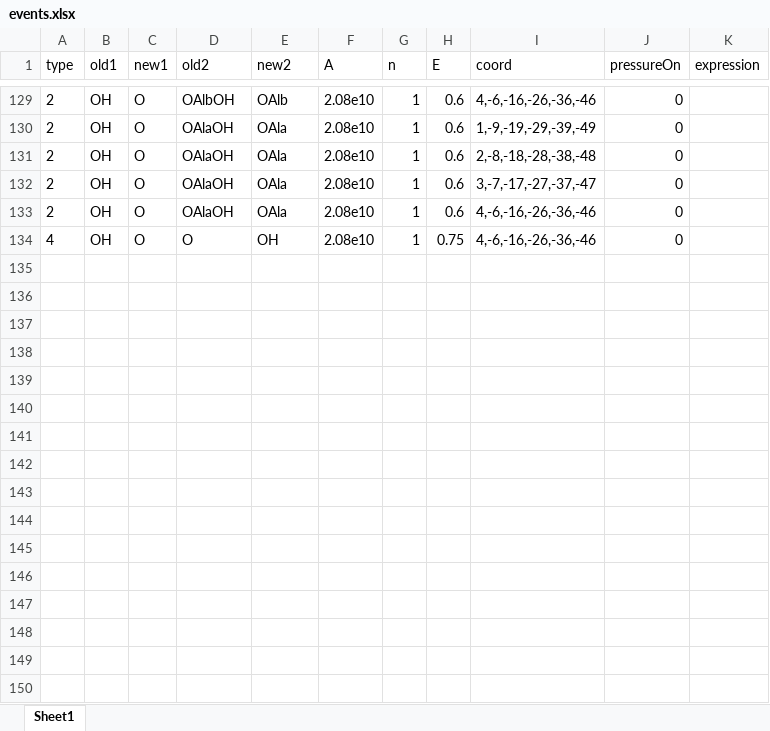
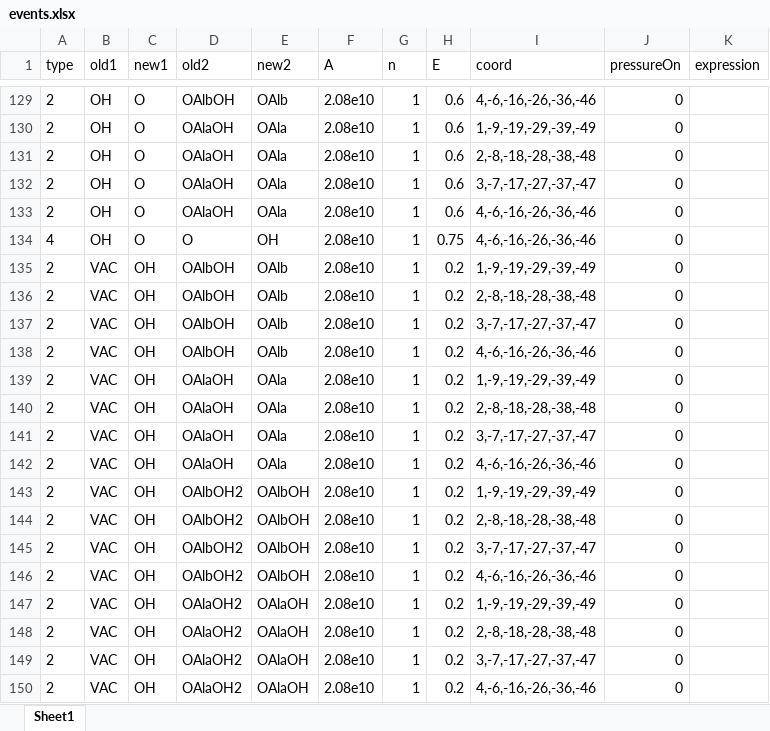
Before and after one commit to LibraArkham/SPPARKS_TMA-H2O, an Excel workbook: data/events.xlsx, sheet Sheet1, drawn as a sheet; only a part is shown, gaps mark what is left out; values as stored, in another font and other column widths than the file's, no borders; the diff names each change by its address in the sheet, - before the commit and + after, or states it on an @@ line.

Commit message:
modified:   data/events.xlsx

```diff
--- a/data/events.xlsx (sheet Sheet1)
+++ b/data/events.xlsx (sheet Sheet1)
+row 135: 2 | VAC | OH | OAlbOH | OAlb | 2.08e10 | 1 | 0.2 | 1,-9,-19,-29,-39,-49 | 0
+row 136: 2 | VAC | OH | OAlbOH | OAlb | 2.08e10 | 1 | 0.2 | 2,-8,-18,-28,-38,-48 | 0
+row 137: 2 | VAC | OH | OAlbOH | OAlb | 2.08e10 | 1 | 0.2 | 3,-7,-17,-27,-37,-47 | 0
+row 138: 2 | VAC | OH | OAlbOH | OAlb | 2.08e10 | 1 | 0.2 | 4,-6,-16,-26,-36,-46 | 0
+row 139: 2 | VAC | OH | OAlaOH | OAla | 2.08e10 | 1 | 0.2 | 1,-9,-19,-29,-39,-49 | 0
+row 140: 2 | VAC | OH | OAlaOH | OAla | 2.08e10 | 1 | 0.2 | 2,-8,-18,-28,-38,-48 | 0
+row 141: 2 | VAC | OH | OAlaOH | OAla | 2.08e10 | 1 | 0.2 | 3,-7,-17,-27,-37,-47 | 0
+row 142: 2 | VAC | OH | OAlaOH | OAla | 2.08e10 | 1 | 0.2 | 4,-6,-16,-26,-36,-46 | 0
+row 143: 2 | VAC | OH | OAlbOH2 | OAlbOH | 2.08e10 | 1 | 0.2 | 1,-9,-19,-29,-39,-49 | 0
+row 144: 2 | VAC | OH | OAlbOH2 | OAlbOH | 2.08e10 | 1 | 0.2 | 2,-8,-18,-28,-38,-48 | 0
+row 145: 2 | VAC | OH | OAlbOH2 | OAlbOH | 2.08e10 | 1 | 0.2 | 3,-7,-17,-27,-37,-47 | 0
+row 146: 2 | VAC | OH | OAlbOH2 | OAlbOH | 2.08e10 | 1 | 0.2 | 4,-6,-16,-26,-36,-46 | 0
+row 147: 2 | VAC | OH | OAlaOH2 | OAlaOH | 2.08e10 | 1 | 0.2 | 1,-9,-19,-29,-39,-49 | 0
+row 148: 2 | VAC | OH | OAlaOH2 | OAlaOH | 2.08e10 | 1 | 0.2 | 2,-8,-18,-28,-38,-48 | 0
+row 149: 2 | VAC | OH | OAlaOH2 | OAlaOH | 2.08e10 | 1 | 0.2 | 3,-7,-17,-27,-37,-47 | 0
+row 150: 2 | VAC | OH | OAlaOH2 | OAlaOH | 2.08e10 | 1 | 0.2 | 4,-6,-16,-26,-36,-46 | 0
```
